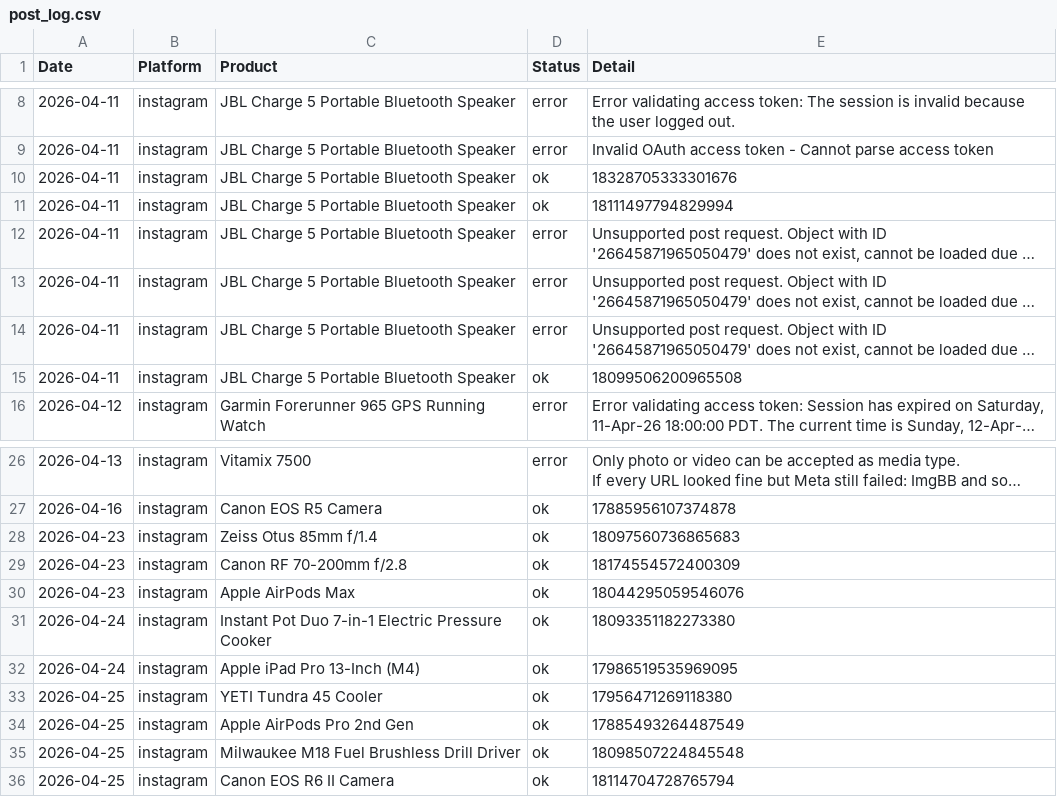
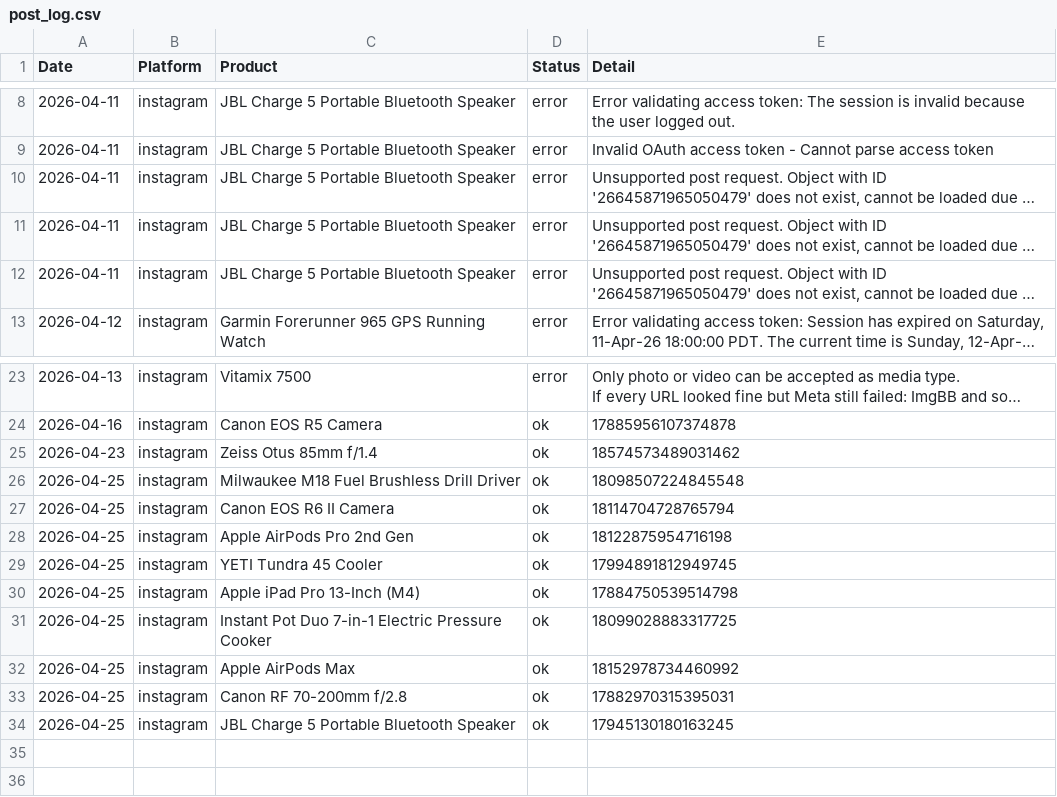
Before and after one commit to hotproductsdot-com/hotproductsdot-v2, a CSV file: marketing-campaigns/post_log.csv, drawn as a sheet; only a part is shown, gaps mark what is left out; long unchanged cells end in …; removed rows and columns are numbered as before the commit, all else as after; the diff names each change by its address in the sheet, - before the commit and + after, or states it on an @@ line.

Commit message:
chore(reposts): record 7 new IG media IDs, drop 9 dead ones
7 reposts published to @hotproductsdot.official today after the rembg
pipeline + bbox-center fixes landed. New media IDs appended; the dead
IDs from the earlier deletes are removed so the /latest page surfaces
real, fetchable posts. Also patches Zeiss Otus drift — log was pointing
at 18097560736865683 (deleted) when the live post is 18574573489031462.

Includes scripts/publish_repost_banners.py (used to drive the publish
flow with 90s spacing) and a TODO block in instagram/banner_compose.py
spec'ing the centroid-based product-centering follow-up.

```diff
--- a/marketing-campaigns/post_log.csv
+++ b/marketing-campaigns/post_log.csv
-row 10: 2026-04-11 | instagram | JBL Charge 5 Portable Bluetooth Speaker | ok | 18328705333301676
-row 11: 2026-04-11 | instagram | JBL Charge 5 Portable Bluetooth Speaker | ok | 18111497794829994
-row 15: 2026-04-11 | instagram | JBL Charge 5 Portable Bluetooth Speaker | ok | 18099506200965508
-E25 (Detail): 18097560736865683
+E25 (Detail): 18574573489031462
-row 29: 2026-04-23 | instagram | Canon RF 70-200mm f/2.8 | ok | 18174554572400309
-row 30: 2026-04-23 | instagram | Apple AirPods Max | ok | 18044295059546076
-row 31: 2026-04-24 | instagram | Instant Pot Duo 7-in-1 Electric Pressure Cooker | ok | 18093351182273380
-row 32: 2026-04-24 | instagram | Apple iPad Pro 13-Inch (M4) | ok | 17986519535969095
-row 33: 2026-04-25 | instagram | YETI Tundra 45 Cooler | ok | 17956471269118380
-row 34: 2026-04-25 | instagram | Apple AirPods Pro 2nd Gen | ok | 17885493264487549
+row 28: 2026-04-25 | instagram | Apple AirPods Pro 2nd Gen | ok | 18122875954716198
+row 29: 2026-04-25 | instagram | YETI Tundra 45 Cooler | ok | 17994891812949745
+row 30: 2026-04-25 | instagram | Apple iPad Pro 13-Inch (M4) | ok | 17884750539514798
+row 31: 2026-04-25 | instagram | Instant Pot Duo 7-in-1 Electric Pressure Cooker | ok | 18099028883317725
+row 32: 2026-04-25 | instagram | Apple AirPods Max | ok | 18152978734460992
+row 33: 2026-04-25 | instagram | Canon RF 70-200mm f/2.8 | ok | 17882970315395031
+row 34: 2026-04-25 | instagram | JBL Charge 5 Portable Bluetooth Speaker | ok | 17945130180163245
```
Also changed, not shown: 2 other files.
